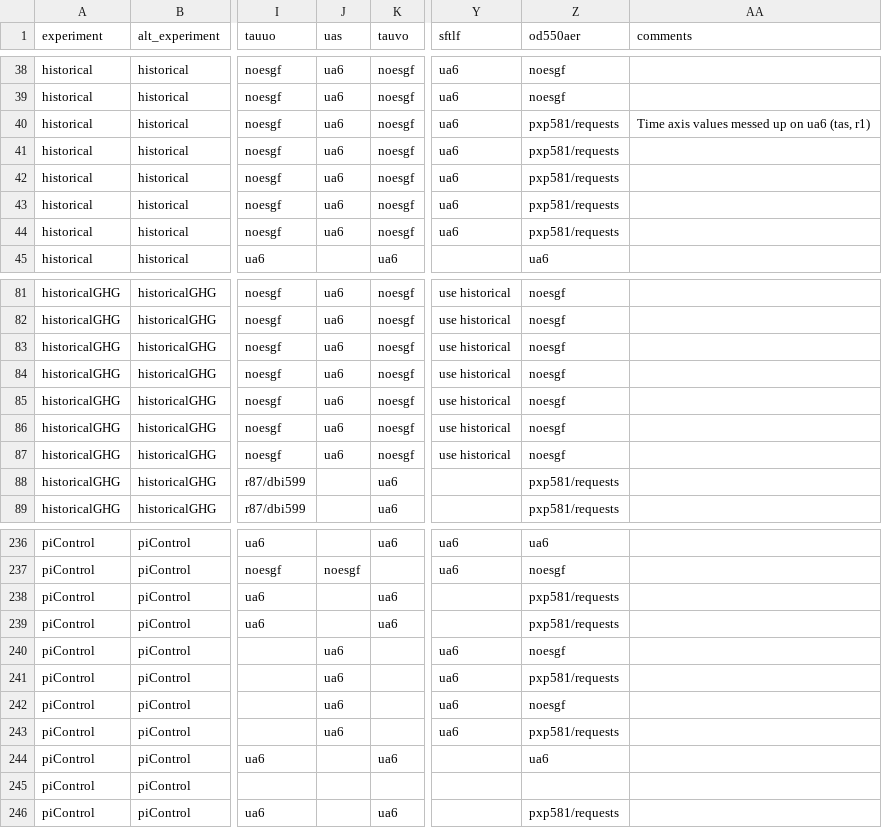
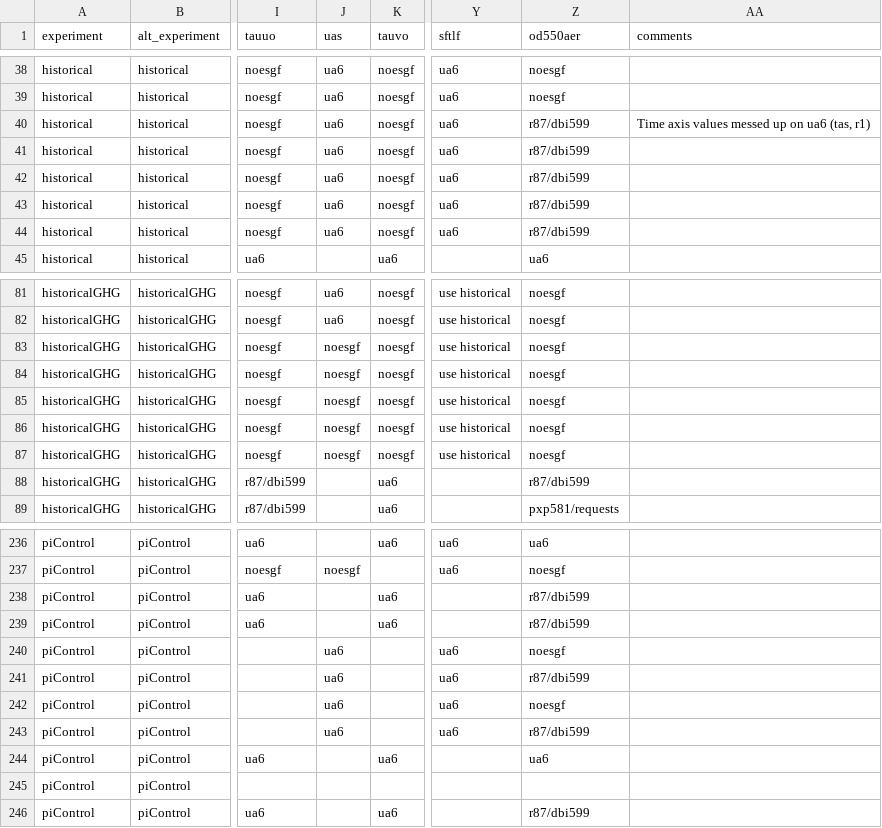
Before and after one commit to DamienIrving/ocean-analysis, a CSV file: downloads/nci_cmip5_data.csv, drawn as a sheet; only a part is shown, gaps mark what is left out; the diff covers the shown part only; the diff names each change by its address in the sheet, - before the commit and + after, or states it on an @@ line.

Commit message:
Request updates

```diff
--- a/downloads/nci_cmip5_data.csv
+++ b/downloads/nci_cmip5_data.csv
-Z40:Z44 (od550aer): pxp581/requests
+Z40:Z44 (od550aer): r87/dbi599
-J83:J87 (uas): ua6
+J83:J87 (uas): noesgf
-Z88 (od550aer): pxp581/requests
+Z88 (od550aer): r87/dbi599
-Z238:Z239 (od550aer): pxp581/requests
+Z238:Z239 (od550aer): r87/dbi599
-Z241 (od550aer): pxp581/requests
+Z241 (od550aer): r87/dbi599
-Z243 (od550aer): pxp581/requests
+Z243 (od550aer): r87/dbi599
-Z246 (od550aer): pxp581/requests
+Z246 (od550aer): r87/dbi599
```
Also changed, not shown: 62 edited cells elsewhere in this file.
